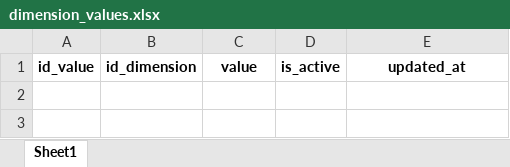
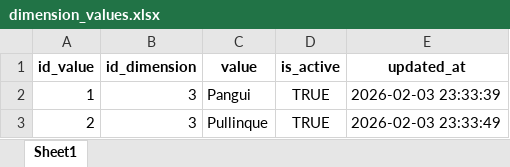
Before and after one commit to mgodoydiaz/report_generator, an Excel workbook: data/database/dimension_values.xlsx, sheet Sheet1, drawn as a sheet; values as stored, in another font and other column widths than the file's, no borders; the diff names each change by its address in the sheet, - before the commit and + after, or states it on an @@ line.

```diff
--- a/data/database/dimension_values.xlsx (sheet Sheet1)
+++ b/data/database/dimension_values.xlsx (sheet Sheet1)
+row 2: 1 | 3 | Pangui | TRUE | 2026-02-03 23:33:39
+row 3: 2 | 3 | Pullinque | TRUE | 2026-02-03 23:33:49
```
Also changed, not shown: data/database/dimensions.xlsx, 2 other files.
